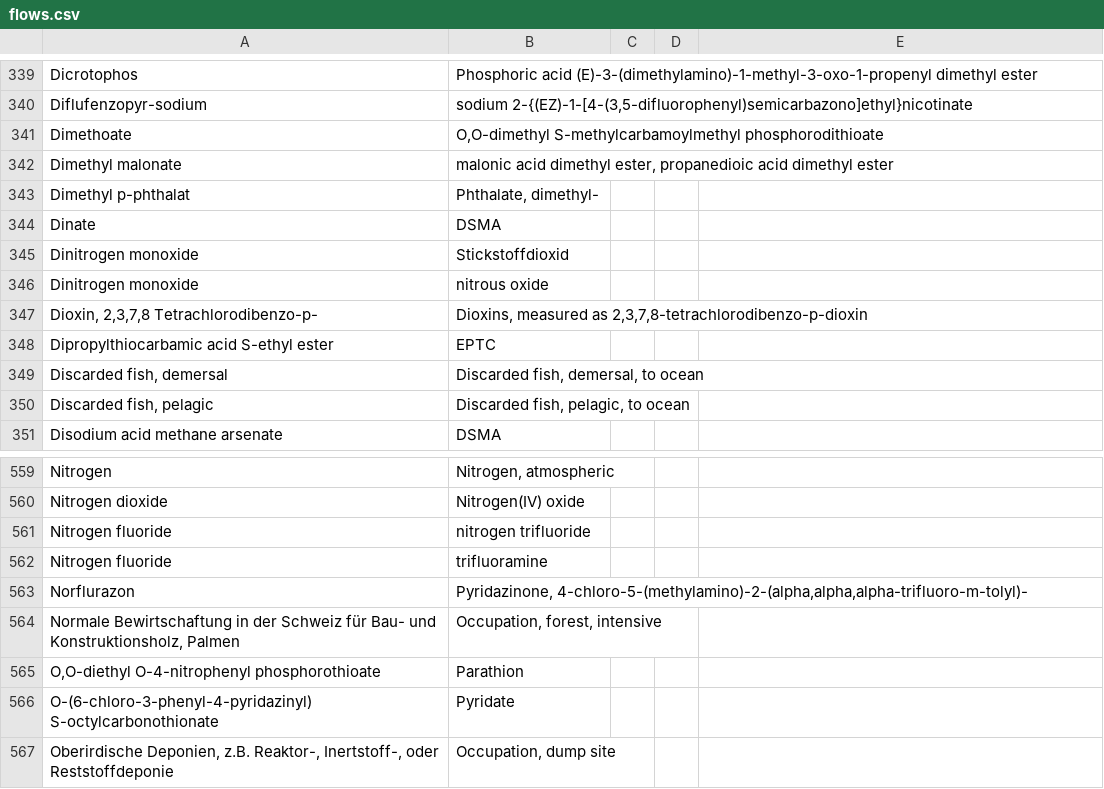
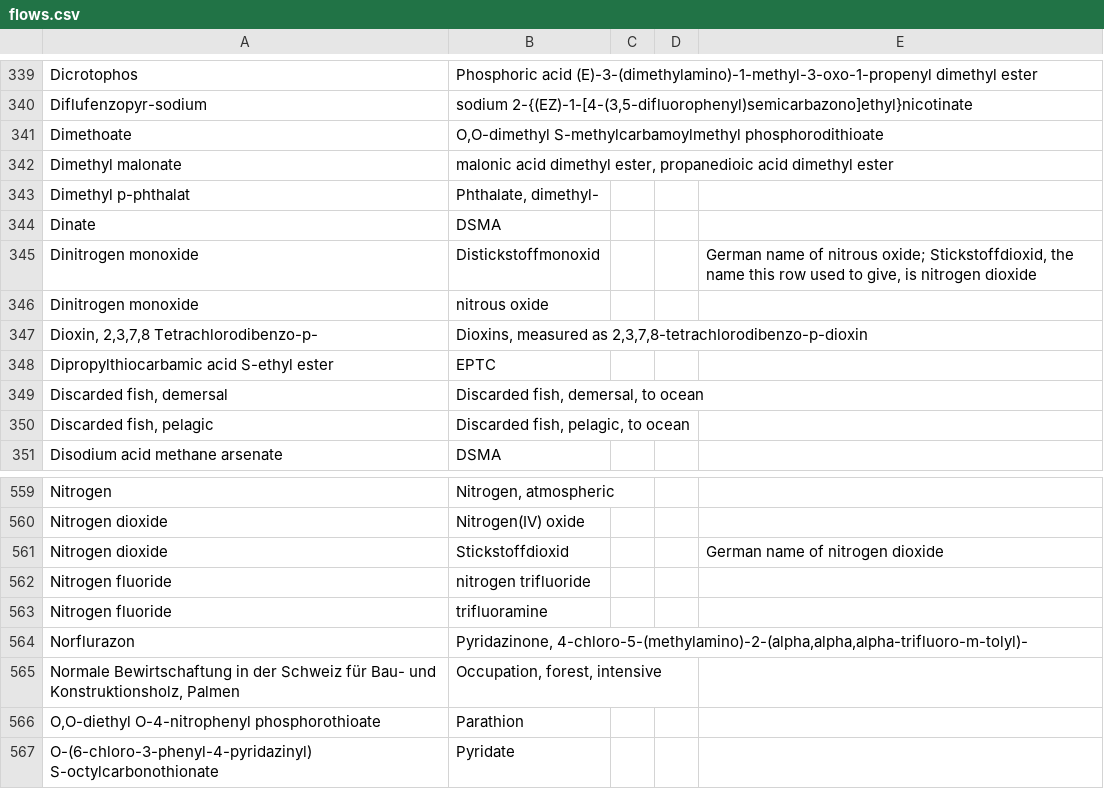
Before and after one commit to ccomb/volca, a CSV file: data/flows.csv, drawn as a sheet; only a part is shown, gaps mark what is left out; the shorter side is filled out with more unchanged rows.

Commit message:
Find a flow by its formula, a registry synonym or its CAS, and list who emits it
A database names nitrous oxide "Dinitrogen monoxide" with no synonym of
its own, so searching N2O, nitrous oxide or its CAS found nothing. A
flow search, and every filter that reads a flow name the same way, now
reads the whole query three more ways: against a short built-in list
of chemical formulas and names, each with its CAS; against the class
the synonym registry gives the query, by membership so that one
methane does not bring another; and as a CAS, padded or not. A flow
that is the substance named comes before names that only hold the
text, so N2O lists the nitrous oxide flows ahead of LiMn2O4 battery
products.

The formulas go into the chem_synonyms table, now carried by the
binary and read when no file is configured, not into the matching
registry: a formula there could hand a fossil factor to a flow that
is not fossil.

Asked for the producers of an emission, a flow's activities answered
none, reading reference products only. They now answer the processes
that emit it, and the get_flow_activities tool lists them over MCP.

The registry tied nitrous oxide to Stickstoffdioxid, the German name
of nitrogen dioxide; it now ties it to Distickstoffmonoxid.

Wire revision 121, built-in data version 17.

```diff
--- a/data/flows.csv
+++ b/data/flows.csv
@@ -344,3 +344,3 @@ Dimethyl p-phthalat,"Phthalate, dimethyl-"
 Dinate,DSMA
-Dinitrogen monoxide,Stickstoffdioxid
+Dinitrogen monoxide,Distickstoffmonoxid,,,"German name of nitrous oxide; Stickstoffdioxid, the name this row used to give, is nitrogen dioxide"
 Dinitrogen monoxide,nitrous oxide
@@ -560,2 +560,3 @@ Nitrogen,"Nitrogen, atmospheric"
 Nitrogen dioxide,Nitrogen(IV) oxide
+Nitrogen dioxide,Stickstoffdioxid,,,German name of nitrogen dioxide
 Nitrogen fluoride,nitrogen trifluoride
```
Also changed, not shown: 26 other files.
